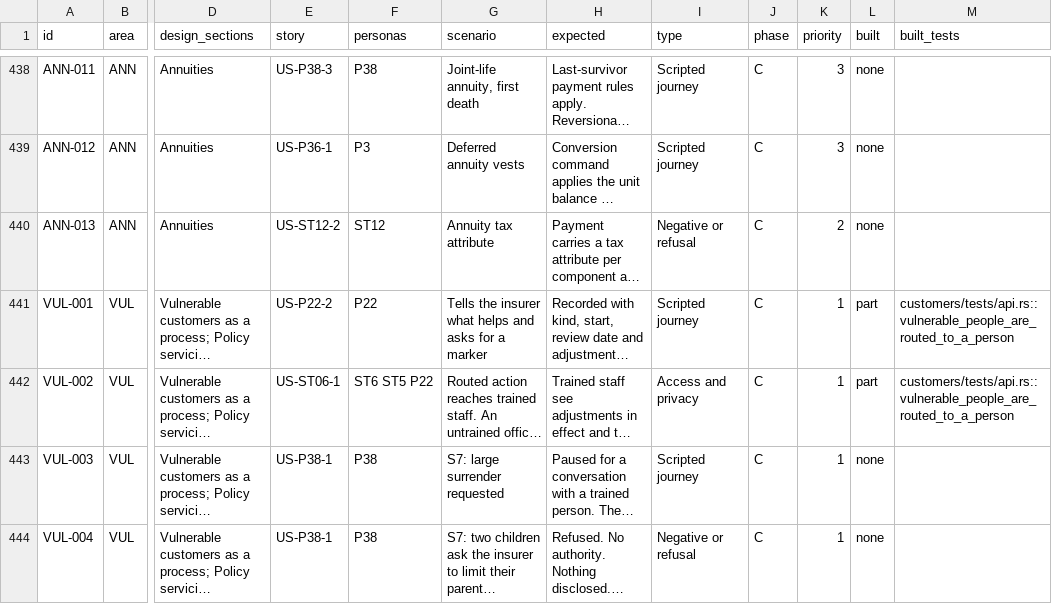
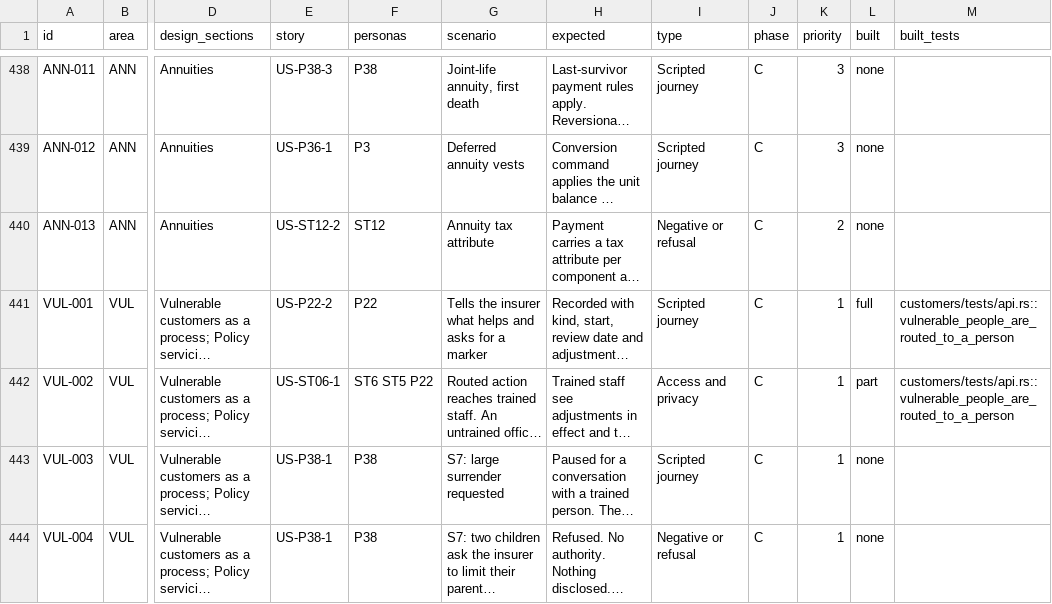
Before and after one commit to mitchell-johnson/Insurance, a CSV file: docs/testing/personas/test-matrix.csv, drawn as a sheet; only a part is shown, gaps mark what is left out; long unchanged cells end in …; the diff names each change by its address in the sheet, - before the commit and + after, or states it on an @@ line.

```diff
--- a/docs/testing/personas/test-matrix.csv
+++ b/docs/testing/personas/test-matrix.csv
-L441 (built): part
+L441 (built): full
```
Also changed, not shown: 8 other files.
